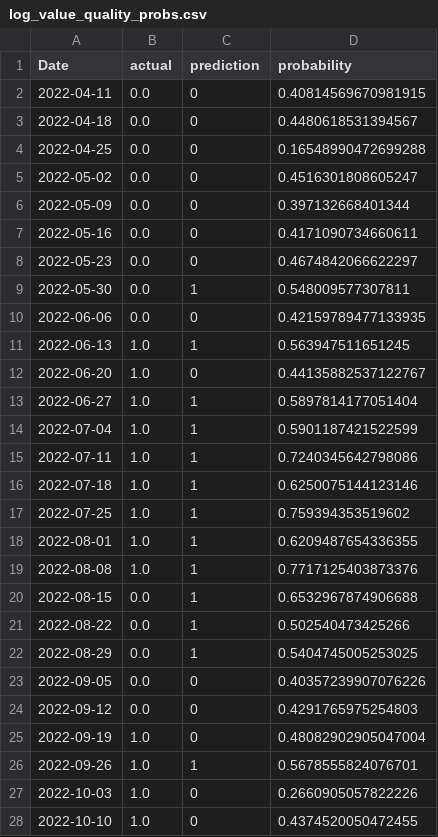
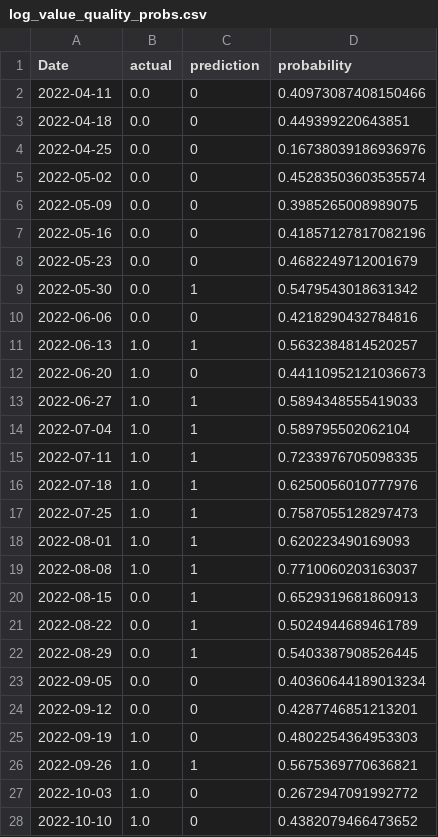
Before and after one commit to CChlungwani/forecast_curve, a CSV file: data_input/log_value_quality_probs.csv, drawn as a sheet; only a part is shown; the diff covers the shown part only.

```diff
--- a/data_input/log_value_quality_probs.csv
+++ b/data_input/log_value_quality_probs.csv
@@ -1,28 +1,28 @@
 Date,actual,prediction,probability
-2022-04-11,0.0,0,0.40814569670981915
-2022-04-18,0.0,0,0.4480618531394567
-2022-04-25,0.0,0,0.16548990472699288
-2022-05-02,0.0,0,0.4516301808605247
-2022-05-09,0.0,0,0.397132668401344
-2022-05-16,0.0,0,0.4171090734660611
-2022-05-23,0.0,0,0.4674842066622297
-2022-05-30,0.0,1,0.548009577307811
-2022-06-06,0.0,0,0.42159789477133935
-2022-06-13,1.0,1,0.563947511651245
-2022-06-20,1.0,0,0.44135882537122767
-2022-06-27,1.0,1,0.5897814177051404
-2022-07-04,1.0,1,0.5901187421522599
-2022-07-11,1.0,1,0.7240345642798086
-2022-07-18,1.0,1,0.6250075144123146
-2022-07-25,1.0,1,0.759394353519602
-2022-08-01,1.0,1,0.6209487654336355
-2022-08-08,1.0,1,0.7717125403873376
-2022-08-15,0.0,1,0.6532967874906688
-2022-08-22,0.0,1,0.502540473425266
-2022-08-29,0.0,1,0.5404745005253025
-2022-09-05,0.0,0,0.40357239907076226
-2022-09-12,0.0,0,0.4291765975254803
-2022-09-19,1.0,0,0.48082902905047004
-2022-09-26,1.0,1,0.5678555824076701
-2022-10-03,1.0,0,0.2660905057822226
-2022-10-10,1.0,0,0.4374520050472455
+2022-04-11,0.0,0,0.40973087408150466
+2022-04-18,0.0,0,0.449399220643851
+2022-04-25,0.0,0,0.16738039186936976
+2022-05-02,0.0,0,0.45283503603535574
+2022-05-09,0.0,0,0.3985265008989075
+2022-05-16,0.0,0,0.41857127817082196
+2022-05-23,0.0,0,0.4682249712001679
+2022-05-30,0.0,1,0.5479543018631342
+2022-06-06,0.0,0,0.4218290432784816
+2022-06-13,1.0,1,0.5632384814520257
+2022-06-20,1.0,0,0.44110952121036673
+2022-06-27,1.0,1,0.5894348555419033
+2022-07-04,1.0,1,0.589795502062104
+2022-07-11,1.0,1,0.7233976705098335
+2022-07-18,1.0,1,0.6250056010777976
+2022-07-25,1.0,1,0.7587055128297473
+2022-08-01,1.0,1,0.620223490169093
+2022-08-08,1.0,1,0.7710060203163037
+2022-08-15,0.0,1,0.6529319681860913
+2022-08-22,0.0,1,0.5024944689461789
+2022-08-29,0.0,1,0.5403387908526445
+2022-09-05,0.0,0,0.40360644189013234
+2022-09-12,0.0,0,0.4287746851213201
+2022-09-19,1.0,0,0.4802254364953303
+2022-09-26,1.0,1,0.5675369770636821
+2022-10-03,1.0,0,0.2672947091992772
+2022-10-10,1.0,0,0.4382079466473652
```
Also changed, not shown: 136 edited cells elsewhere in this file, 6 other files.
